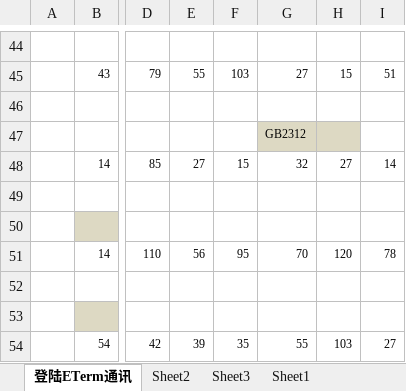
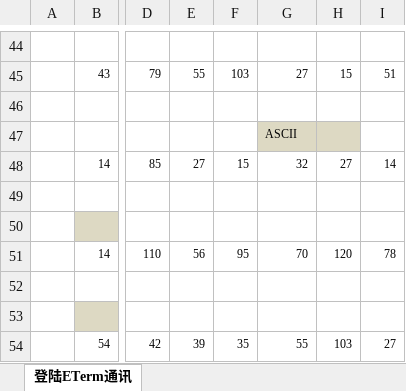
Before and after one commit to MudanLabs/ETermSimulator, an Excel workbook: Eterm通讯协议.xlsx, sheet 登陆ETerm通讯, drawn as a sheet; only a part is shown, gaps mark what is left out; values as stored, in another font and other column widths than the file's, no borders; charts and pictures not drawn; the diff names each change by its address in the sheet, - before the commit and + after, or states it on an @@ line.

```diff
--- a/Eterm通讯协议.xlsx (sheet 登陆ETerm通讯)
+++ b/Eterm通讯协议.xlsx (sheet 登陆ETerm通讯)
-sheet tab: Sheet2
-sheet tab: Sheet3
-sheet tab: Sheet1
-G47: GB2312
+G47: ASCII
```
Also changed, not shown: charts or pictures, 3 other files.
